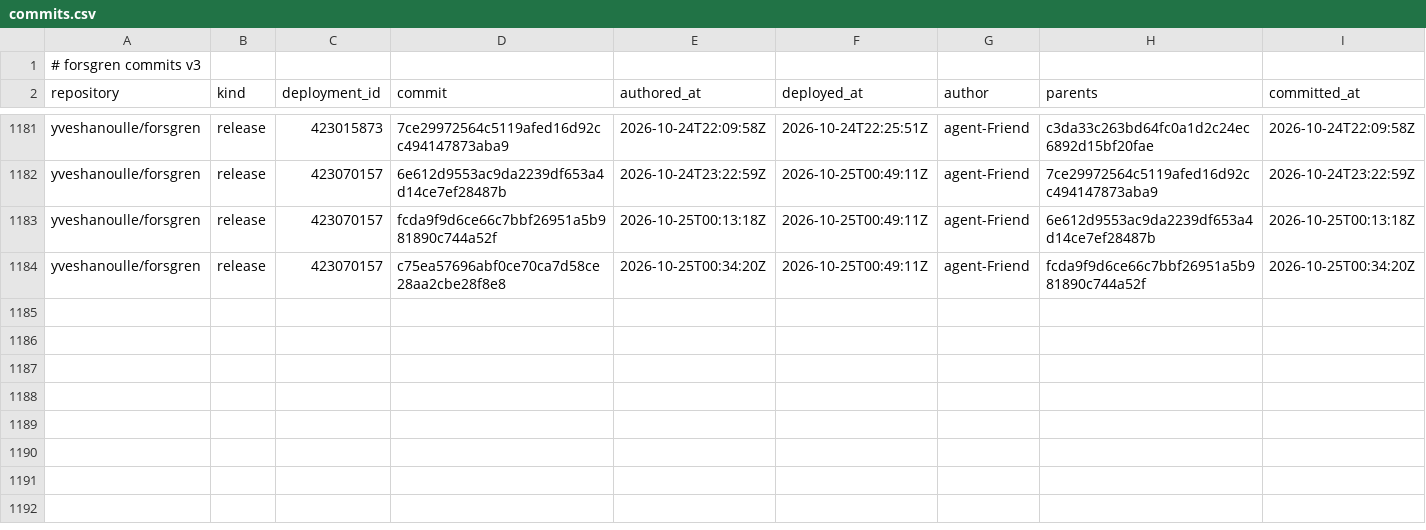
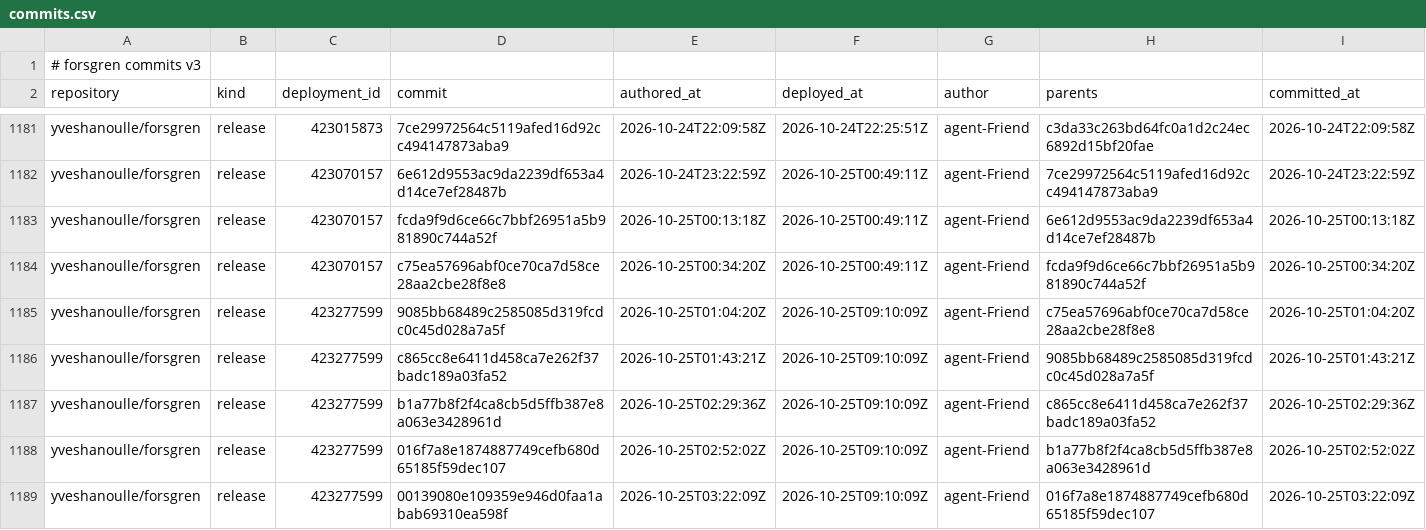
Before and after one commit to yveshanoulle/forsgren-metrics, a CSV file: data/commits.csv, drawn as a sheet; only a part is shown, gaps mark what is left out.

```diff
--- a/data/commits.csv
+++ b/data/commits.csv
@@ -1184 +1184,6 @@ yveshanoulle/forsgren,release,423070157,fcda9f9d6ce66c7bbf26951a5b981890c744a52f
 yveshanoulle/forsgren,release,423070157,c75ea57696abf0ce70ca7d58ce28aa2cbe28f8e8,2026-10-25T00:34:20Z,2026-10-25T00:49:11Z,agent-Friend,fcda9f9d6ce66c7bbf26951a5b981890c744a52f,2026-10-25T00:34:20Z
+yveshanoulle/forsgren,release,423277599,9085bb68489c2585085d319fcdc0c45d028a7a5f,2026-10-25T01:04:20Z,2026-10-25T09:10:09Z,agent-Friend,c75ea57696abf0ce70ca7d58ce28aa2cbe28f8e8,2026-10-25T01:04:20Z
+yveshanoulle/forsgren,release,423277599,c865cc8e6411d458ca7e262f37badc189a03fa52,2026-10-25T01:43:21Z,2026-10-25T09:10:09Z,agent-Friend,9085bb68489c2585085d319fcdc0c45d028a7a5f,2026-10-25T01:43:21Z
+yveshanoulle/forsgren,release,423277599,b1a77b8f2f4ca8cb5d5ffb387e8a063e3428961d,2026-10-25T02:29:36Z,2026-10-25T09:10:09Z,agent-Friend,c865cc8e6411d458ca7e262f37badc189a03fa52,2026-10-25T02:29:36Z
+yveshanoulle/forsgren,release,423277599,016f7a8e1874887749cefb680d65185f59dec107,2026-10-25T02:52:02Z,2026-10-25T09:10:09Z,agent-Friend,b1a77b8f2f4ca8cb5d5ffb387e8a063e3428961d,2026-10-25T02:52:02Z
+yveshanoulle/forsgren,release,423277599,00139080e109359e946d0faa1abab69310ea598f,2026-10-25T03:22:09Z,2026-10-25T09:10:09Z,agent-Friend,016f7a8e1874887749cefb680d65185f59dec107,2026-10-25T03:22:09Z
```
Also changed, not shown: data/deployments.csv, data/issue_bugs.csv, 6 other files.
